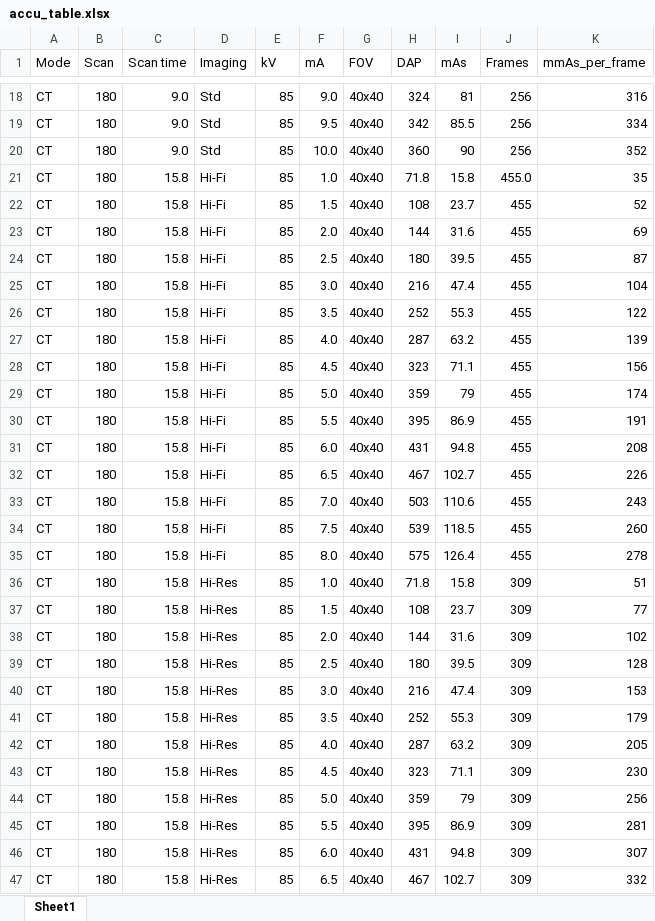
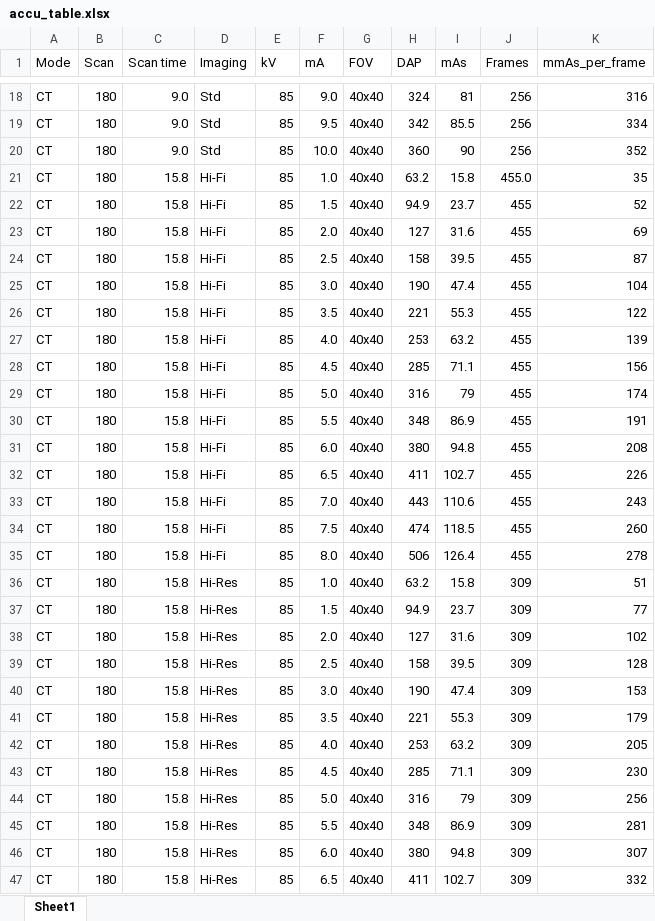
Before and after one commit to rvbCMTS/rvbrtg, an Excel workbook: Modaliteter/FTV/accu_table.xlsx, sheet Sheet1, drawn as a sheet; only a part is shown, gaps mark what is left out; values as stored, in another font and other column widths than the file's, no borders; the diff covers the shown part only; the diff names each change by its address in the sheet, - before the commit and + after, or states it on an @@ line.

```diff
--- a/Modaliteter/FTV/accu_table.xlsx (sheet Sheet1)
+++ b/Modaliteter/FTV/accu_table.xlsx (sheet Sheet1)
-H21 (DAP): 71.8
+H21 (DAP): 63.2
-H22 (DAP): 108
+H22 (DAP): 94.9
-H23 (DAP): 144
+H23 (DAP): 127
-H24 (DAP): 180
+H24 (DAP): 158
-H25 (DAP): 216
+H25 (DAP): 190
-H26 (DAP): 252
+H26 (DAP): 221
-H27 (DAP): 287
+H27 (DAP): 253
-H28 (DAP): 323
+H28 (DAP): 285
-H29 (DAP): 359
+H29 (DAP): 316
-H30 (DAP): 395
+H30 (DAP): 348
-H31 (DAP): 431
+H31 (DAP): 380
-H32 (DAP): 467
+H32 (DAP): 411
-H33 (DAP): 503
+H33 (DAP): 443
-H34 (DAP): 539
+H34 (DAP): 474
-H35 (DAP): 575
+H35 (DAP): 506
-H36 (DAP): 71.8
+H36 (DAP): 63.2
-H37 (DAP): 108
+H37 (DAP): 94.9
-H38 (DAP): 144
+H38 (DAP): 127
-H39 (DAP): 180
+H39 (DAP): 158
-H40 (DAP): 216
+H40 (DAP): 190
-H41 (DAP): 252
+H41 (DAP): 221
-H42 (DAP): 287
+H42 (DAP): 253
-H43 (DAP): 323
+H43 (DAP): 285
-H44 (DAP): 359
+H44 (DAP): 316
-H45 (DAP): 395
+H45 (DAP): 348
-H46 (DAP): 431
+H46 (DAP): 380
-H47 (DAP): 467
+H47 (DAP): 411
```
Also changed, not shown: other rows of this sheet, 3 other files.
